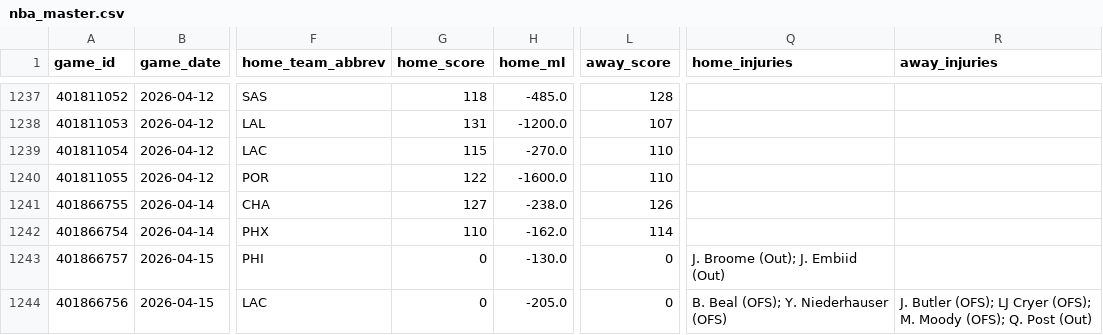
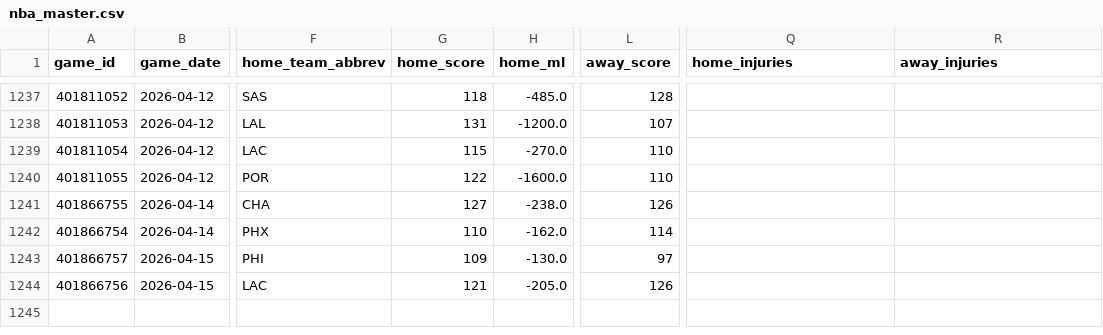
Before and after one commit to oliver-monday/NBAgent, a CSV file: data/nba_master.csv, drawn as a sheet; only a part is shown, gaps mark what is left out; the diff names each change by its address in the sheet, - before the commit and + after, or states it on an @@ line.

```diff
--- a/data/nba_master.csv
+++ b/data/nba_master.csv
-G1243 (home_score): 0
+G1243 (home_score): 109
-L1243 (away_score): 0
+L1243 (away_score): 97
-Q1243 (home_injuries): J. Broome (Out); J. Embiid (Out)
+Q1243 (home_injuries): (empty)
-G1244 (home_score): 0
+G1244 (home_score): 121
-L1244 (away_score): 0
+L1244 (away_score): 126
-Q1244 (home_injuries): B. Beal (OFS); Y. Niederhauser (OFS)
+Q1244 (home_injuries): (empty)
-R1244 (away_injuries): J. Butler (OFS); LJ Cryer (OFS); M. Moody (OFS); Q. Post (Out)
+R1244 (away_injuries): (empty)
```
Also changed, not shown: data/player_dim.csv, data/team_game_log.csv, 2 other files.
